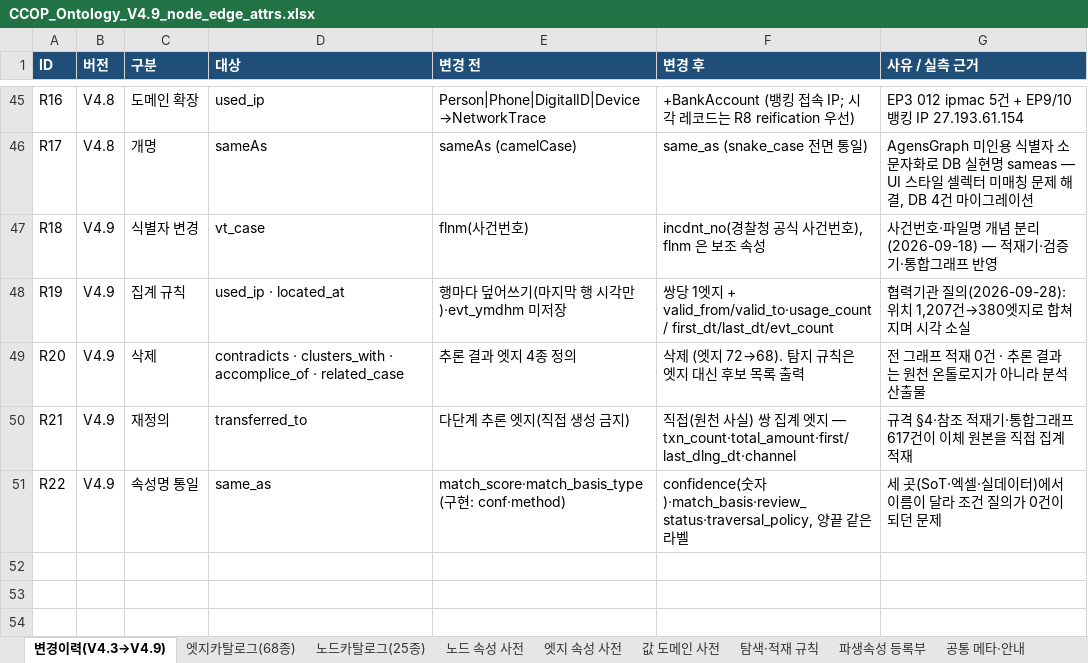
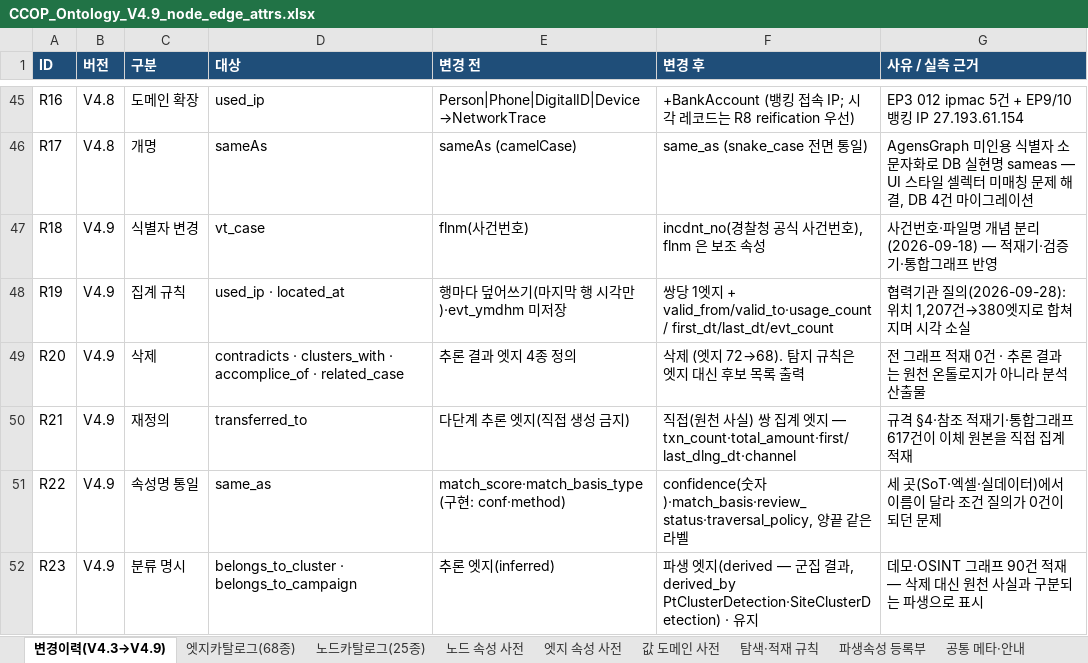
Before and after one commit to ianian3/ccop_test, an Excel workbook: handoff/ontology_v4.9/spec/CCOP_Ontology_V4.9_node_edge_attrs.xlsx, sheet 변경이력(V4.3→V4.9), drawn as a sheet; only a part is shown, gaps mark what is left out; values as stored, in another font and other column widths than the file's, no borders; the diff names each change by its address in the sheet, - before the commit and + after, or states it on an @@ line.

```diff
--- a/handoff/ontology_v4.9/spec/CCOP_Ontology_V4.9_node_edge_attrs.xlsx (sheet 변경이력(V4.3→V4.9))
+++ b/handoff/ontology_v4.9/spec/CCOP_Ontology_V4.9_node_edge_attrs.xlsx (sheet 변경이력(V4.3→V4.9))
+row 52: R23 | V4.9 | 분류 명시 | belongs_to_cluster · belongs_to_campaign | 추론 엣지(inferred) | 파생 엣지(derived — 군집 결과, derived_by PtClusterDetection·SiteClusterDetection) · 유지 | 데모·OSINT 그래프 90건 적재 — 삭제 대신 원천 사실과 구분되는 파생으로 표시
```
Also changed, not shown: sheet 엣지카탈로그(68종), 4 other files.
